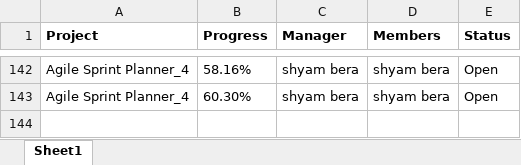
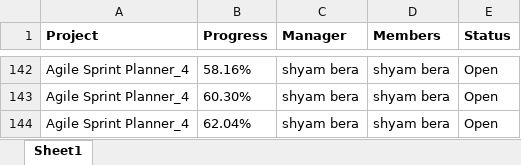
Before and after one commit to shyambera/Sxis, an Excel workbook: Projects-All Projects - 25 Jan 2024 (11.40 AM).xlsx, sheet Sheet1, drawn as a sheet; only a part is shown, gaps mark what is left out; values as stored, in another font and other column widths than the file's, no borders; the diff names each change by its address in the sheet, - before the commit and + after, or states it on an @@ line.

```diff
--- a/Projects-All Projects - 25 Jan 2024 (11.40 AM).xlsx (sheet Sheet1)
+++ b/Projects-All Projects - 25 Jan 2024 (11.40 AM).xlsx (sheet Sheet1)
+row 144: Agile Sprint Planner_4 | 62.04% | shyam bera | shyam bera | Open
```
